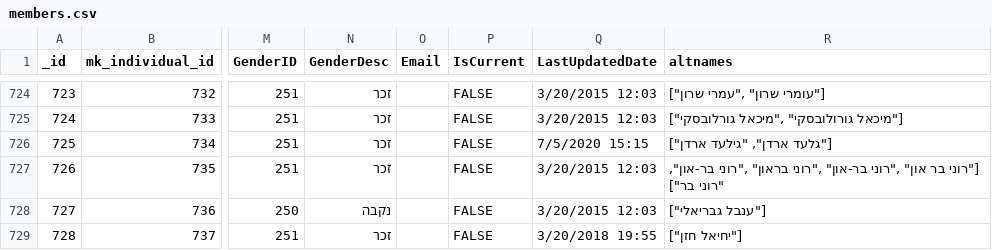
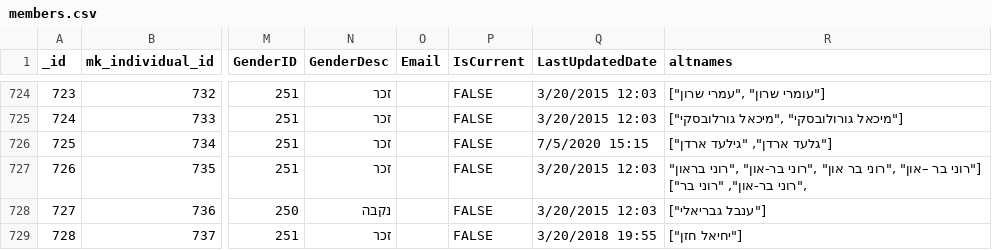
Before and after one commit to m7mdganem/Digital-Humanities-Project, a CSV file: datasetsAndJsons/datasets/members.csv, drawn as a sheet; only a part is shown, gaps mark what is left out; the diff names each change by its address in the sheet, - before the commit and + after, or states it on an @@ line.

```diff
--- a/datasetsAndJsons/datasets/members.csv
+++ b/datasetsAndJsons/datasets/members.csv
-R727 (altnames): ["רוני בר און" ,"רוני…
+R727 (altnames): ["רוני בר –און" ,"רוני בר און" ,"רוני…
```
Also changed, not shown: 15 other files.
